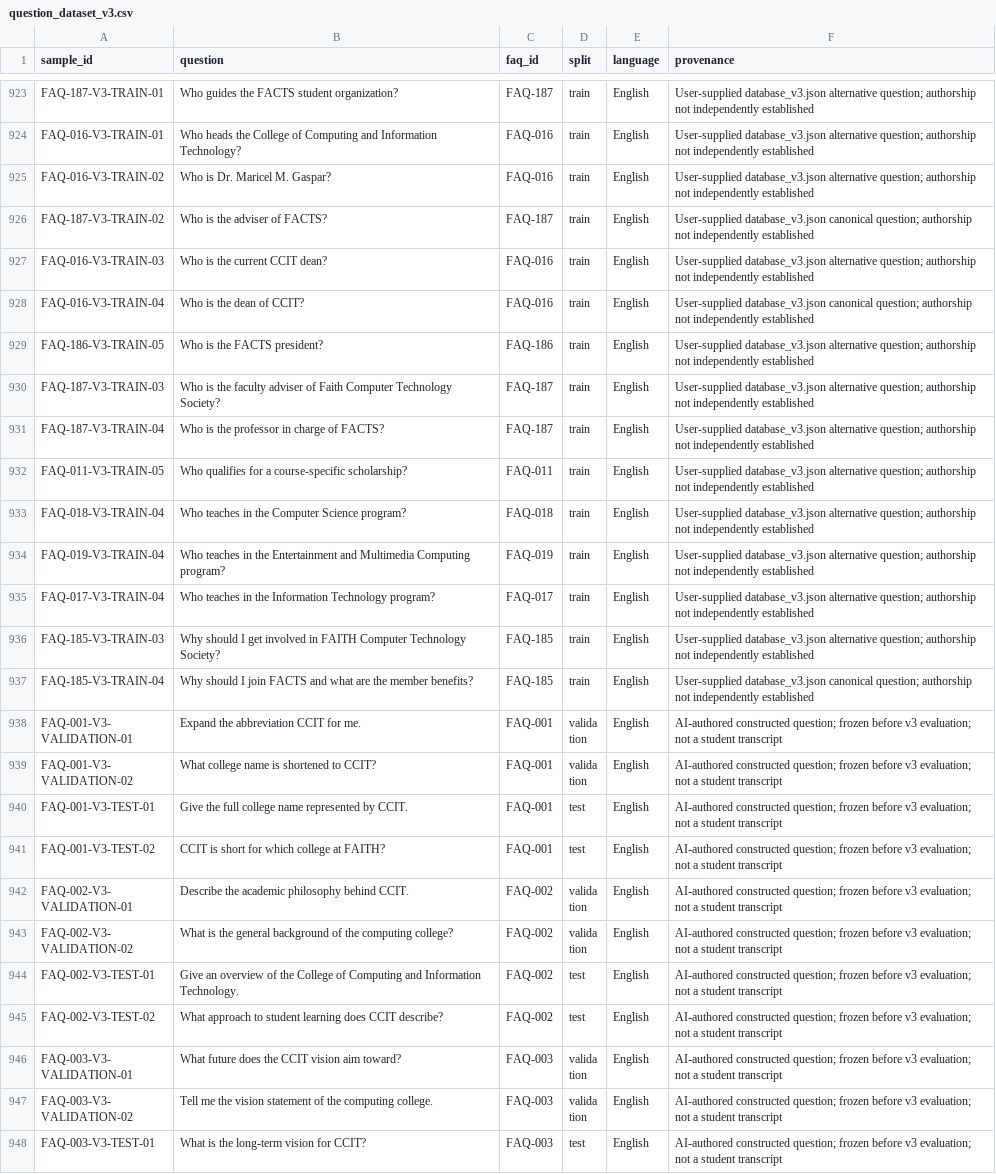
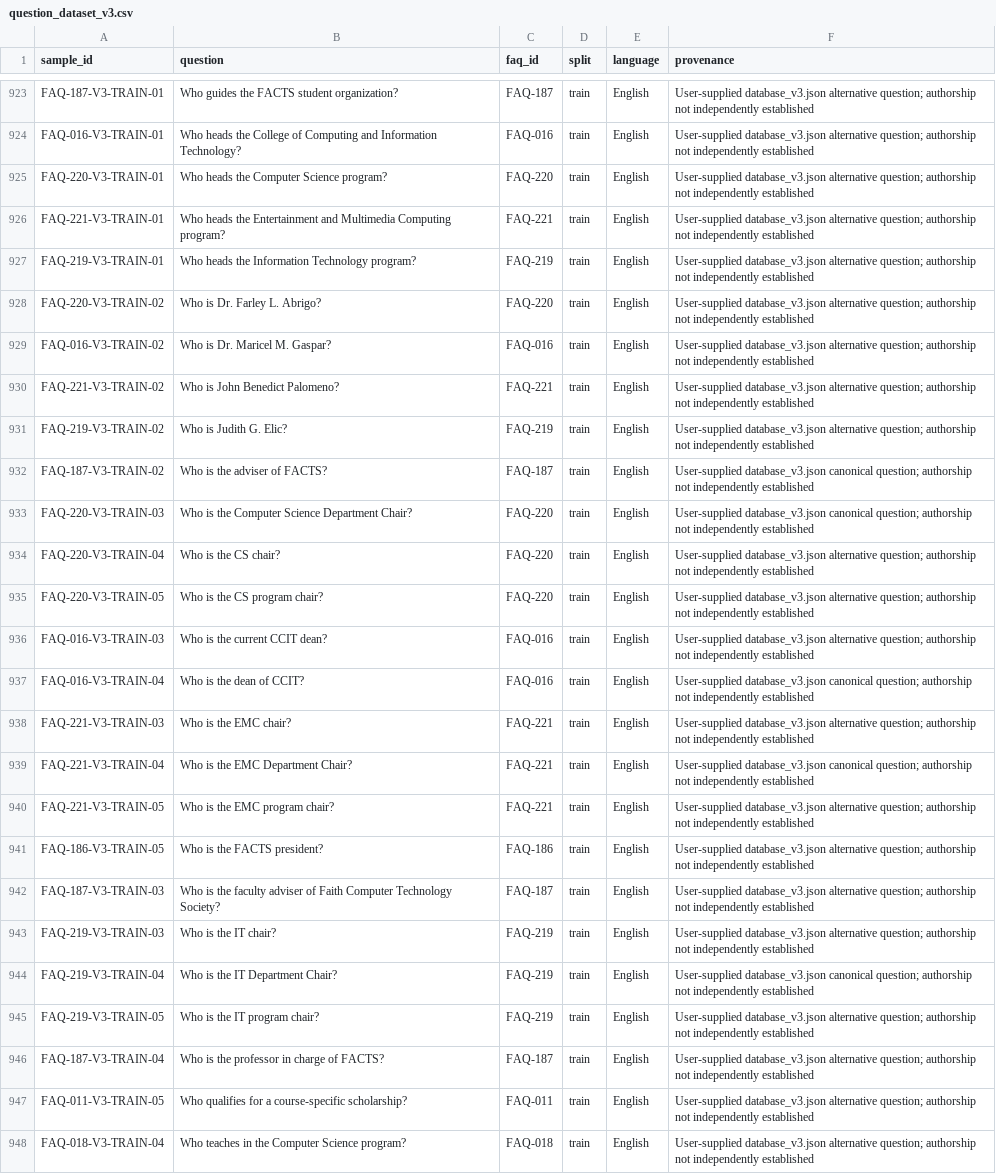
Before and after one commit to jared-boncajes/CCIT_Chatbot, a CSV file: data/question_dataset_v3.csv, drawn as a sheet; only a part is shown, gaps mark what is left out; the shorter side is filled out with more unchanged rows; the diff covers the shown part only; the diff names each change by its address in the sheet, - before the commit and + after, or states it on an @@ line.

Commit message:
Add department chairs, shorthand support, and revised IMRaD layout

```diff
--- a/data/question_dataset_v3.csv
+++ b/data/question_dataset_v3.csv
+row 925: FAQ-220-V3-TRAIN-01 | Who heads the Computer Science program? | FAQ-220 | train | English | User-supplied database_v3.json alternative question; authorship not independently established
+row 926: FAQ-221-V3-TRAIN-01 | Who heads the Entertainment and Multimedia Computing program? | FAQ-221 | train | English | User-supplied database_v3.json alternative question; authorship not independently established
+row 927: FAQ-219-V3-TRAIN-01 | Who heads the Information Technology program? | FAQ-219 | train | English | User-supplied database_v3.json alternative question; authorship not independently established
+row 928: FAQ-220-V3-TRAIN-02 | Who is Dr. Farley L. Abrigo? | FAQ-220 | train | English | User-supplied database_v3.json alternative question; authorship not independently established
+row 930: FAQ-221-V3-TRAIN-02 | Who is John Benedict Palomeno? | FAQ-221 | train | English | User-supplied database_v3.json alternative question; authorship not independently established
+row 931: FAQ-219-V3-TRAIN-02 | Who is Judith G. Elic? | FAQ-219 | train | English | User-supplied database_v3.json alternative question; authorship not independently established
+row 933: FAQ-220-V3-TRAIN-03 | Who is the Computer Science Department Chair? | FAQ-220 | train | English | User-supplied database_v3.json canonical question; authorship not independently established
+row 934: FAQ-220-V3-TRAIN-04 | Who is the CS chair? | FAQ-220 | train | English | User-supplied database_v3.json alternative question; authorship not independently established
+row 935: FAQ-220-V3-TRAIN-05 | Who is the CS program chair? | FAQ-220 | train | English | User-supplied database_v3.json alternative question; authorship not independently established
+row 938: FAQ-221-V3-TRAIN-03 | Who is the EMC chair? | FAQ-221 | train | English | User-supplied database_v3.json alternative question; authorship not independently established
+row 939: FAQ-221-V3-TRAIN-04 | Who is the EMC Department Chair? | FAQ-221 | train | English | User-supplied database_v3.json canonical question; authorship not independently established
+row 940: FAQ-221-V3-TRAIN-05 | Who is the EMC program chair? | FAQ-221 | train | English | User-supplied database_v3.json alternative question; authorship not independently established
+row 943: FAQ-219-V3-TRAIN-03 | Who is the IT chair? | FAQ-219 | train | English | User-supplied database_v3.json alternative question; authorship not independently established
+row 944: FAQ-219-V3-TRAIN-04 | Who is the IT Department Chair? | FAQ-219 | train | English | User-supplied database_v3.json canonical question; authorship not independently established
+row 945: FAQ-219-V3-TRAIN-05 | Who is the IT program chair? | FAQ-219 | train | English | User-supplied database_v3.json alternative question; authorship not independently established
```
Also changed, not shown: 12 added rows elsewhere in this file, research/results-v3/experiments.csv, research/results-v3/prepared_dataset.csv, 31 other files.
